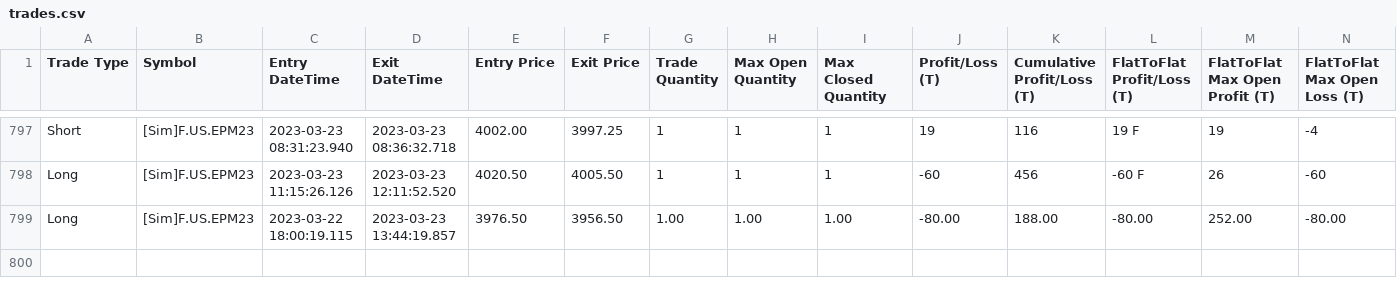
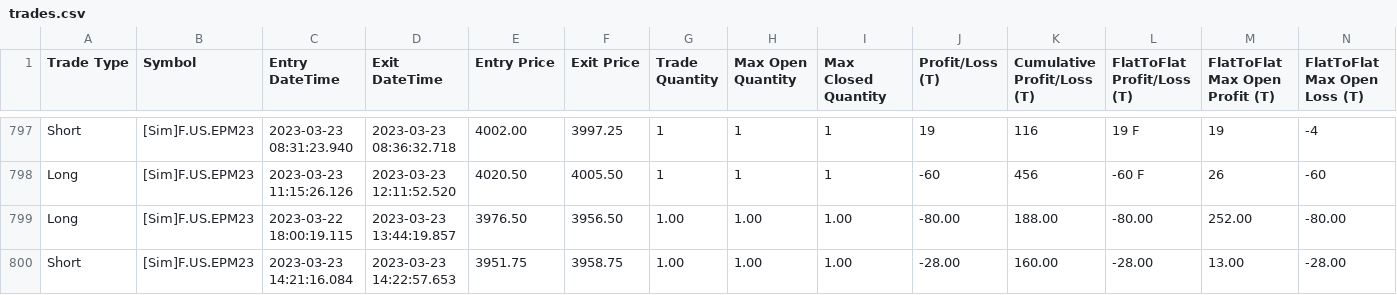
Before and after one commit to KL871987/Auto-Trading-WellenTektonik, a CSV file: data/trades.csv, drawn as a sheet; only a part is shown, gaps mark what is left out; rows hold the shown columns only; the diff names each change by its address in the sheet, - before the commit and + after, or states it on an @@ line.

Commit message:
auto: update WT trades mirror 2026-09-14 21:04:15

```diff
--- a/data/trades.csv
+++ b/data/trades.csv
+row 800: Short | [Sim]F.US.EPM23 | 2023-03-23 14:21:16.084 | 2023-03-23 14:22:57.653 | 3951.75 | 3958.75 | 1.00 | 1.00 | 1.00 | -28.00 | 160.00 | -28.00 | 13.00 | -28.00
```
